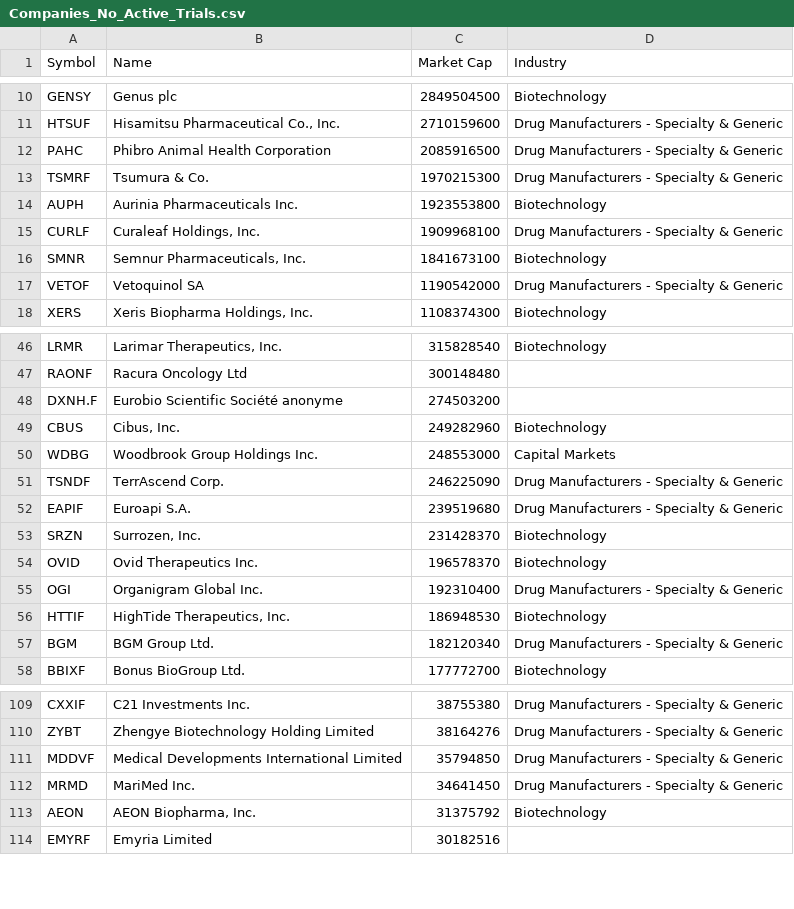
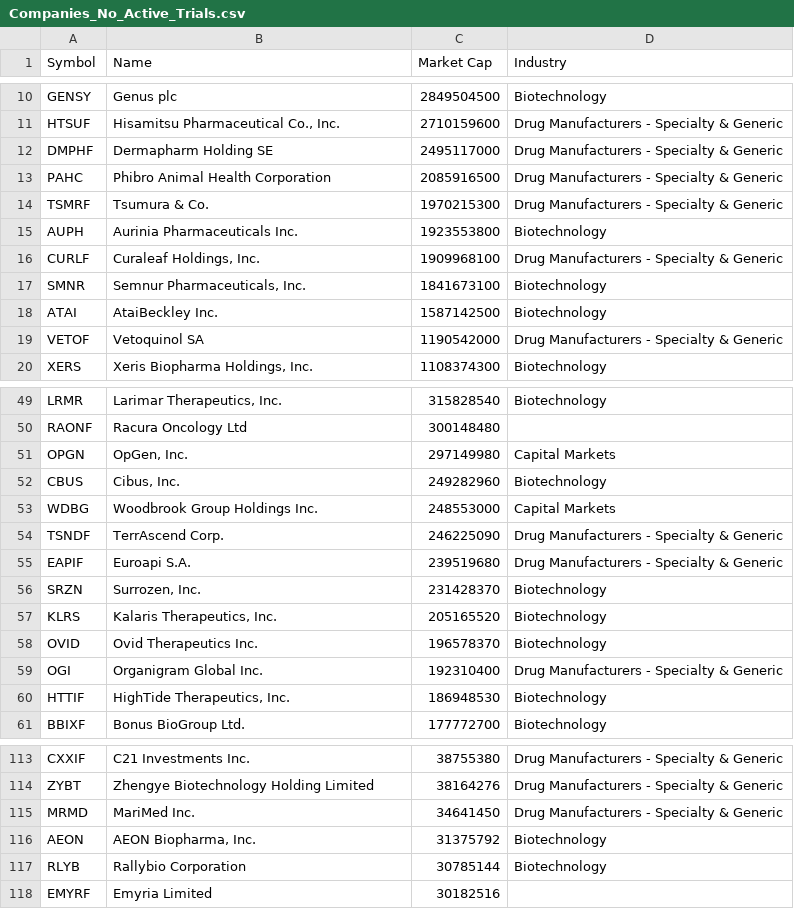
Before and after one commit to tonylabrador/biotech_screener, a CSV file: Companies_No_Active_Trials.csv, drawn as a sheet; only a part is shown, gaps mark what is left out; the diff covers the shown part only.

```diff
--- a/Companies_No_Active_Trials.csv
+++ b/Companies_No_Active_Trials.csv
@@ -11,2 +11,3 @@ GENSY,Genus plc,2849504500,Biotechnology
 HTSUF,"Hisamitsu Pharmaceutical Co., Inc.",2710159600,Drug Manufacturers - Specialty & Generic
+DMPHF,Dermapharm Holding SE,2495117000,Drug Manufacturers - Specialty & Generic
 PAHC,Phibro Animal Health Corporation,2085916500,Drug Manufacturers - Specialty & Generic
@@ -16,2 +17,3 @@ CURLF,"Curaleaf Holdings, Inc.",1909968100,Drug Manufacturers - Specialty & Gene
 SMNR,"Semnur Pharmaceuticals, Inc.",1841673100,Biotechnology
+ATAI,AtaiBeckley Inc.,1587142500,Biotechnology
 VETOF,Vetoquinol SA,1190542000,Drug Manufacturers - Specialty & Generic
@@ -47,3 +50,3 @@ LRMR,"Larimar Therapeutics, Inc.",315828540,Biotechnology
 RAONF,Racura Oncology Ltd,300148480,
-DXNH.F,Eurobio Scientific Société anonyme,274503200,
+OPGN,"OpGen, Inc.",297149980,Capital Markets
 CBUS,"Cibus, Inc.",249282960,Biotechnology
@@ -53,2 +56,3 @@ EAPIF,Euroapi S.A.,239519680,Drug Manufacturers - Specialty & Generic
 SRZN,"Surrozen, Inc.",231428370,Biotechnology
+KLRS,"Kalaris Therapeutics, Inc.",205165520,Biotechnology
 OVID,Ovid Therapeutics Inc.,196578370,Biotechnology
@@ -56,3 +60,2 @@ OGI,Organigram Global Inc.,192310400,Drug Manufacturers - Specialty & Generic
 HTTIF,"HighTide Therapeutics, Inc.",186948530,Biotechnology
-BGM,BGM Group Ltd.,182120340,Drug Manufacturers - Specialty & Generic
 BBIXF,Bonus BioGroup Ltd.,177772700,Biotechnology
@@ -110,5 +114,5 @@ CXXIF,C21 Investments Inc.,38755380,Drug Manufacturers - Specialty & Generic
 ZYBT,Zhengye Biotechnology Holding Limited,38164276,Drug Manufacturers - Specialty & Generic
-MDDVF,Medical Developments International Limited,35794850,Drug Manufacturers - Specialty & Generic
 MRMD,MariMed Inc.,34641450,Drug Manufacturers - Specialty & Generic
 AEON,"AEON Biopharma, Inc.",31375792,Biotechnology
+RLYB,Rallybio Corporation,30785144,Biotechnology
 EMYRF,Emyria Limited,30182516,
```
Also changed, not shown: 2 added rows, 1 moved row and 1 edited cell elsewhere in this file, Paper_Trading_Portfolios/portfolio_history.csv, 24 other files.
